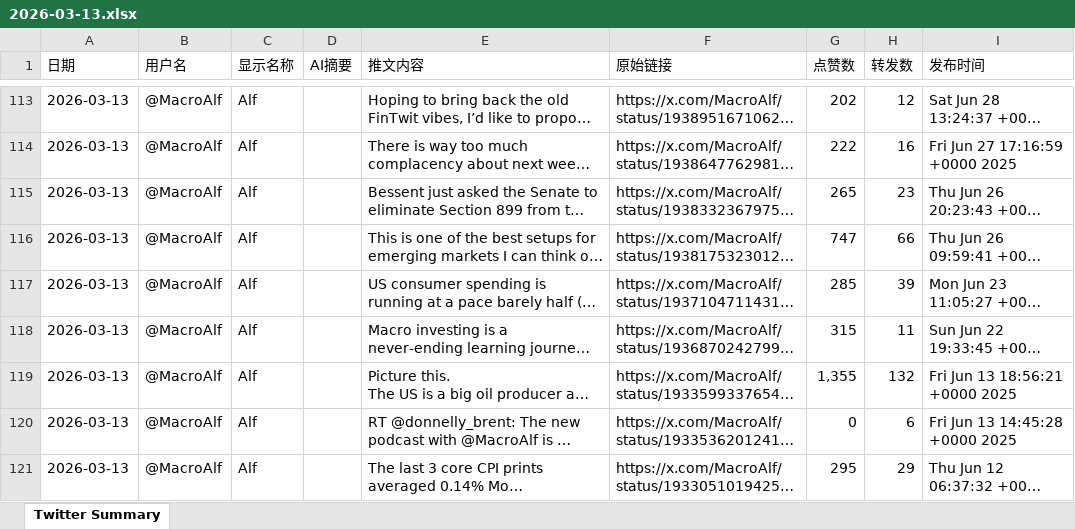
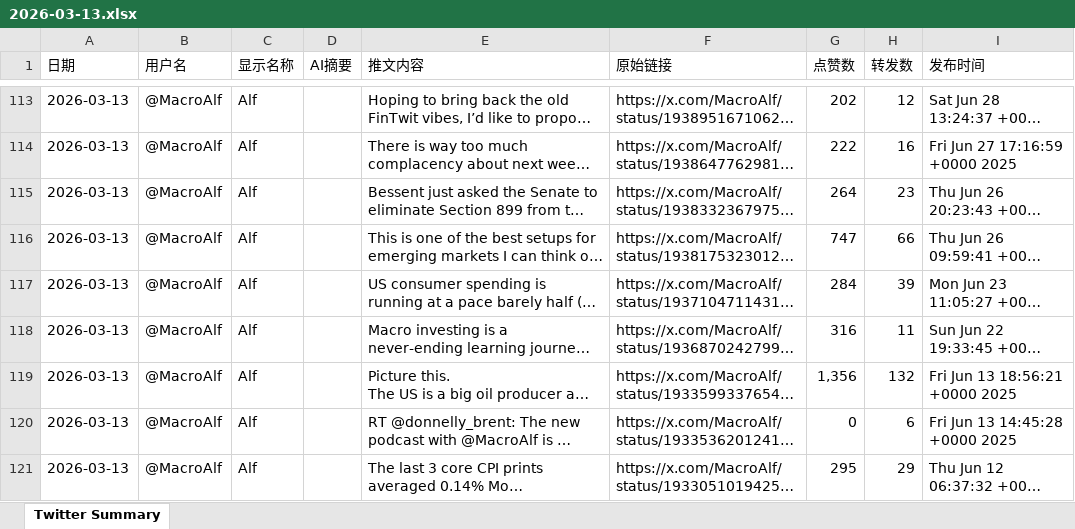
Before and after one commit to FireTigerStudio/TwitterAI, an Excel workbook: output/2026-03-13.xlsx, sheet Twitter Summary, drawn as a sheet; only a part is shown, gaps mark what is left out; long unchanged cells end in …; values as stored, in another font and other column widths than the file's, no cell formats; the diff covers the shown part only; the diff names each change by its address in the sheet, - before the commit and + after, or states it on an @@ line.

```diff
--- a/output/2026-03-13.xlsx (sheet Twitter Summary)
+++ b/output/2026-03-13.xlsx (sheet Twitter Summary)
-G115 (点赞数): 265
+G115 (点赞数): 264
-G117 (点赞数): 285
+G117 (点赞数): 284
-G118 (点赞数): 315
+G118 (点赞数): 316
-G119 (点赞数): 1,355
+G119 (点赞数): 1,356
```
Also changed, not shown: 34 added rows, 34 removed rows and 1131 edited cells elsewhere in this sheet, cell formats, 1 other file.
